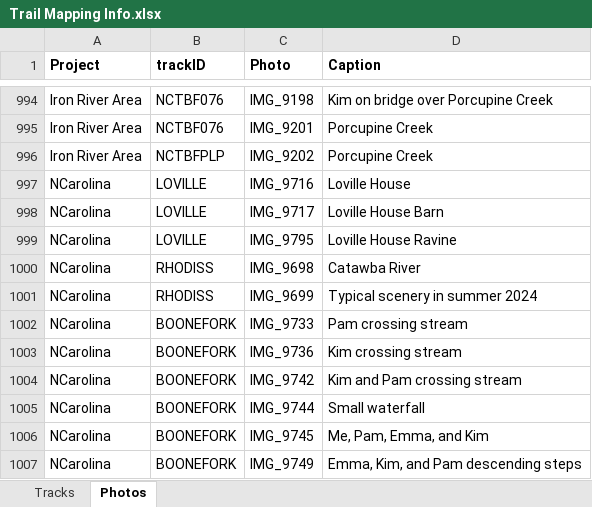
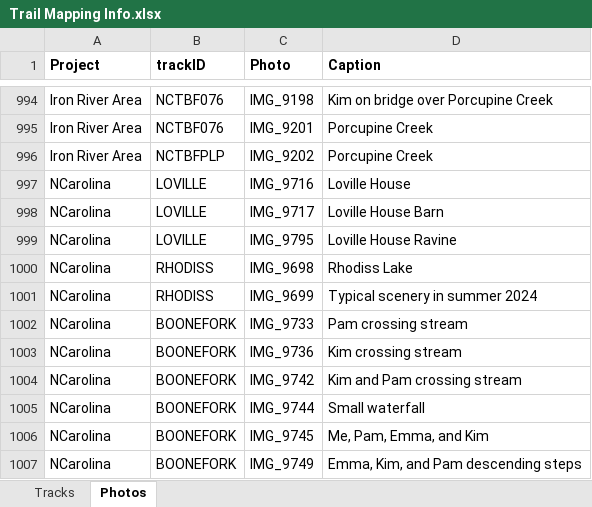
Before and after one commit to droglenc/MAPPING, an Excel workbook: Data/Trail Mapping Info.xlsx, sheet Photos, drawn as a sheet; only a part is shown, gaps mark what is left out; values as stored, in another font and other column widths than the file's, no borders; the diff names each change by its address in the sheet, - before the commit and + after, or states it on an @@ line.

```diff
--- a/Data/Trail Mapping Info.xlsx (sheet Photos)
+++ b/Data/Trail Mapping Info.xlsx (sheet Photos)
-D1000 (Caption): Catawba River
+D1000 (Caption): Rhodiss Lake
```
Also changed, not shown: 7 other files.
